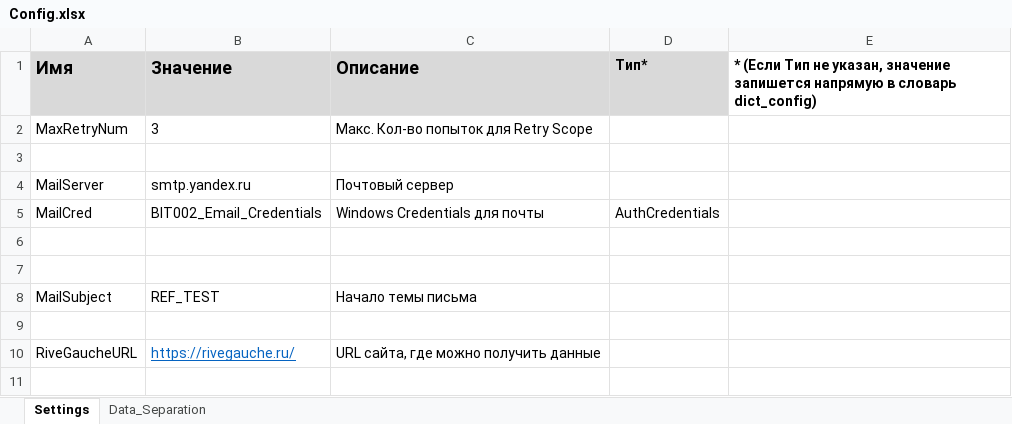
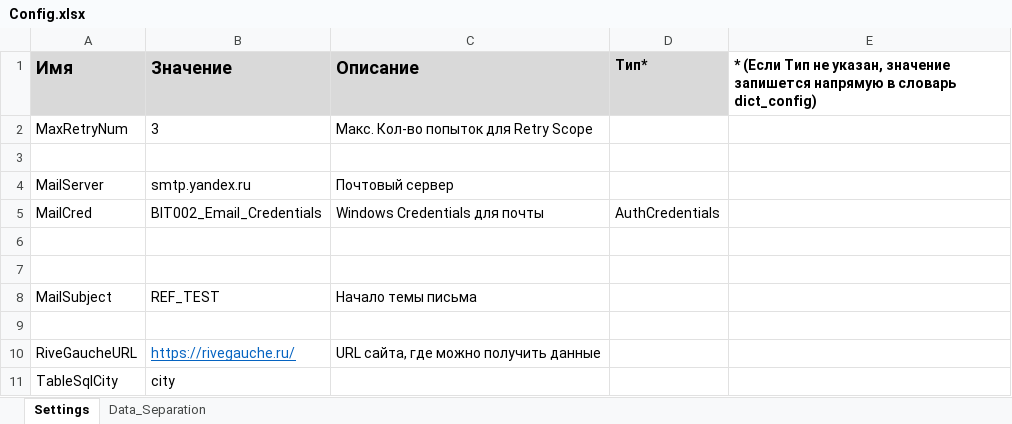
Before and after one commit to NIBugakov/RivegaucheHTTP, an Excel workbook: Data/Config.xlsx, sheet Settings, drawn as a sheet; values as stored, in another font and other column widths than the file's, no borders; the diff names each change by its address in the sheet, - before the commit and + after, or states it on an @@ line.

```diff
--- a/Data/Config.xlsx (sheet Settings)
+++ b/Data/Config.xlsx (sheet Settings)
+row 11: TableSqlCity | city
```
Also changed, not shown: 11 other files.
